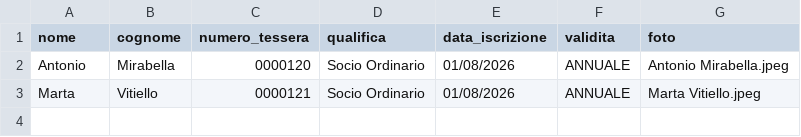
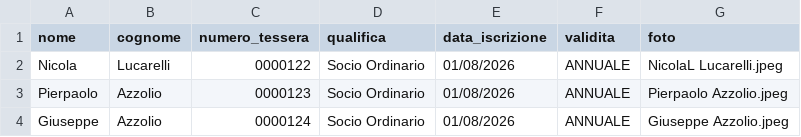
Before and after one commit to giannicaggiano-dotcom/clubromazzurra-studio-card, a CSV file: soci.csv, drawn as a sheet.

Commit message:
Update soci.csv

```diff
--- a/soci.csv
+++ b/soci.csv
@@ -1,3 +1,4 @@
 nome,cognome,numero_tessera,qualifica,data_iscrizione,validita,foto
-Antonio,Mirabella,0000120,Socio Ordinario,01/08/2026,ANNUALE,Antonio Mirabella.jpeg
-Marta,Vitiello,0000121,Socio Ordinario,01/08/2026,ANNUALE,Marta Vitiello.jpeg
+Nicola,Lucarelli,0000122,Socio Ordinario,01/08/2026,ANNUALE,NicolaL Lucarelli.jpeg
+Pierpaolo,Azzolio,0000123,Socio Ordinario,01/08/2026,ANNUALE,Pierpaolo Azzolio.jpeg
+Giuseppe,Azzolio,0000124,Socio Ordinario,01/08/2026,ANNUALE,Giuseppe Azzolio.jpeg
```
